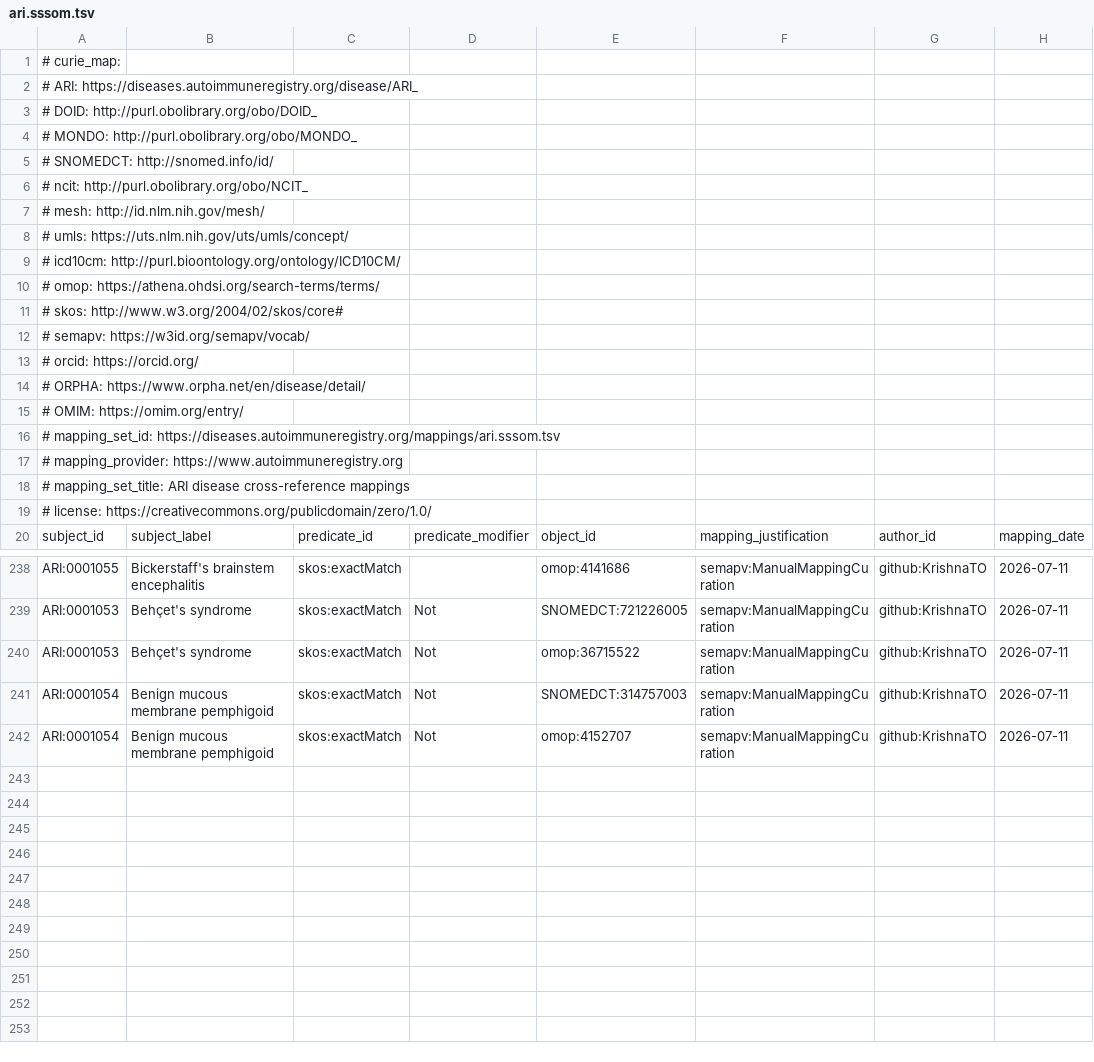
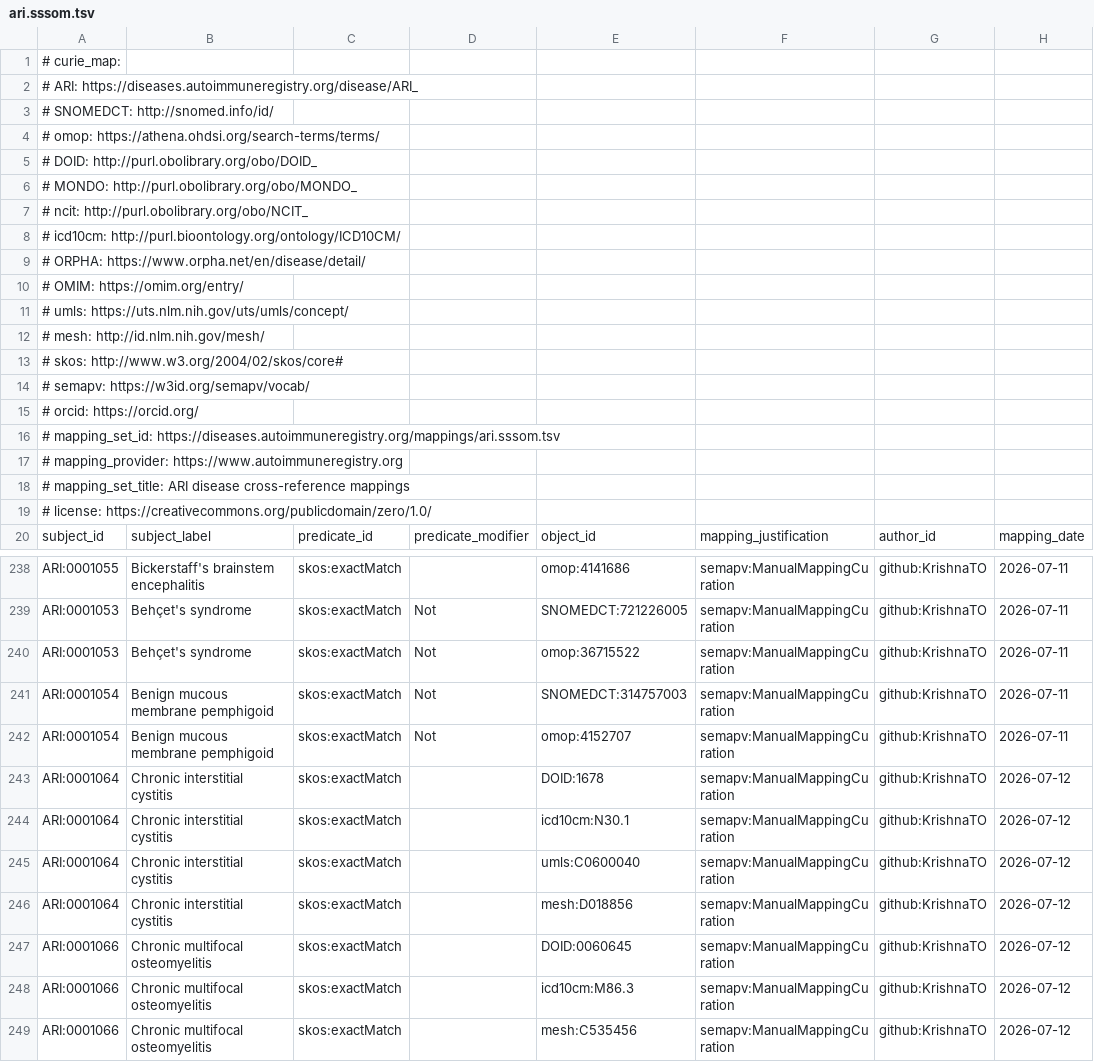
Before and after one commit to KrishnaTO/ARI, a TSV file: mappings/ari.sssom.tsv, drawn as a sheet; only a part is shown, gaps mark what is left out.

Commit message:
Cross-reference mappings (mappings review)

```diff
--- a/mappings/ari.sssom.tsv
+++ b/mappings/ari.sssom.tsv
@@ -2,10 +2,12 @@
 #   ARI: https://diseases.autoimmuneregistry.org/disease/ARI_
+#   SNOMEDCT: http://snomed.info/id/
+#   omop: https://athena.ohdsi.org/search-terms/terms/
 #   DOID: http://purl.obolibrary.org/obo/DOID_
 #   MONDO: http://purl.obolibrary.org/obo/MONDO_
-#   SNOMEDCT: http://snomed.info/id/
 #   ncit: http://purl.obolibrary.org/obo/NCIT_
+#   icd10cm: http://purl.bioontology.org/ontology/ICD10CM/
+#   ORPHA: https://www.orpha.net/en/disease/detail/
+#   OMIM: https://omim.org/entry/
+#   umls: https://uts.nlm.nih.gov/uts/umls/concept/
 #   mesh: http://id.nlm.nih.gov/mesh/
-#   umls: https://uts.nlm.nih.gov/uts/umls/concept/
-#   icd10cm: http://purl.bioontology.org/ontology/ICD10CM/
-#   omop: https://athena.ohdsi.org/search-terms/terms/
 #   skos: http://www.w3.org/2004/02/skos/core#
@@ -13,4 +15,2 @@
 #   orcid: https://orcid.org/
-#   ORPHA: https://www.orpha.net/en/disease/detail/
-#   OMIM: https://omim.org/entry/
 # mapping_set_id: https://diseases.autoimmuneregistry.org/mappings/ari.sssom.tsv
@@ -242 +242,8 @@ ARI:0001054	Benign mucous membrane pemphigoid	skos:exactMatch	Not	SNOMEDCT:31475
 ARI:0001054	Benign mucous membrane pemphigoid	skos:exactMatch	Not	omop:4152707	semapv:ManualMappingCuration	github:KrishnaTO	2026-07-11
+ARI:0001064	Chronic interstitial cystitis	skos:exactMatch		DOID:1678	semapv:ManualMappingCuration	github:KrishnaTO	2026-07-12
+ARI:0001064	Chronic interstitial cystitis	skos:exactMatch		icd10cm:N30.1	semapv:ManualMappingCuration	github:KrishnaTO	2026-07-12
+ARI:0001064	Chronic interstitial cystitis	skos:exactMatch		umls:C0600040	semapv:ManualMappingCuration	github:KrishnaTO	2026-07-12
+ARI:0001064	Chronic interstitial cystitis	skos:exactMatch		mesh:D018856	semapv:ManualMappingCuration	github:KrishnaTO	2026-07-12
+ARI:0001066	Chronic multifocal osteomyelitis	skos:exactMatch		DOID:0060645	semapv:ManualMappingCuration	github:KrishnaTO	2026-07-12
+ARI:0001066	Chronic multifocal osteomyelitis	skos:exactMatch		icd10cm:M86.3	semapv:ManualMappingCuration	github:KrishnaTO	2026-07-12
+ARI:0001066	Chronic multifocal osteomyelitis	skos:exactMatch		mesh:C535456	semapv:ManualMappingCuration	github:KrishnaTO	2026-07-12
```
